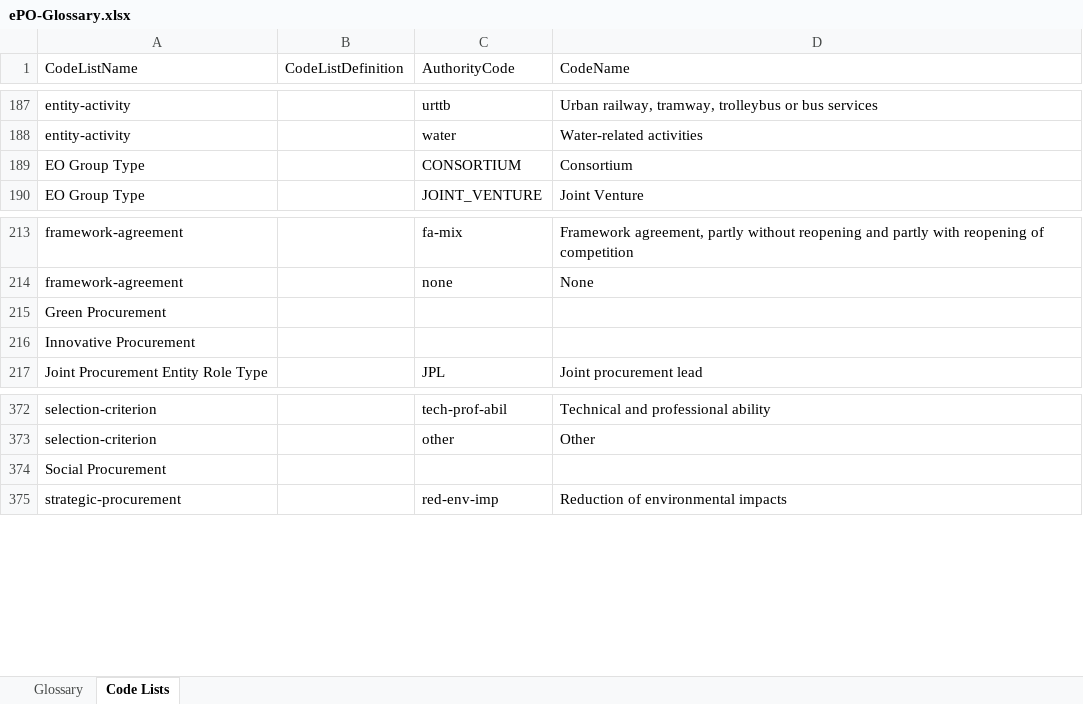
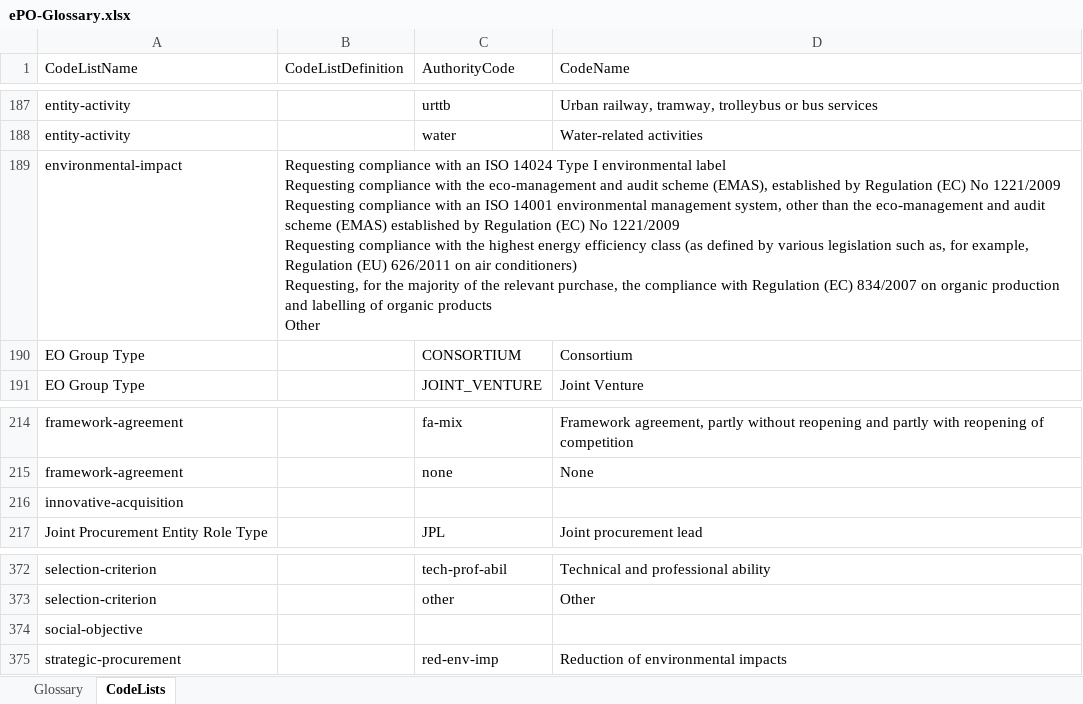
Before and after one commit to OP-TED/ePO, an Excel workbook: v2.0.1/02-Glossary/ePO-Glossary.xlsx, sheet CodeLists, drawn as a sheet; only a part is shown, gaps mark what is left out; values as stored, in another font and other column widths than the file's, no borders; table styles not drawn; removed rows and columns are numbered as before the commit, all else as after; ↵ is a line break in a cell; the diff names each change by its address in the sheet, - before the commit and + after, or states it on an @@ line.

```diff
--- a/v2.0.1/02-Glossary/ePO-Glossary.xlsx (sheet CodeLists)
+++ b/v2.0.1/02-Glossary/ePO-Glossary.xlsx (sheet CodeLists)
-sheet tab: Code Lists
+sheet tab: CodeLists
+row 189: environmental-impact | Requesting compliance with an ISO 14024 Type I environmental label ↵ Requesting compliance with the eco-management and audit scheme (EMAS), established by Regulation (EC) No 1221/2009 ↵ Requesting compliance with an ISO 14001 environmental management system, other than the eco-management and audit scheme (EMAS) established by Regulation (EC) No 1221/2009 ↵ Requesting compliance with the highest energy efficiency class (as defined by various legislation such as, for example, Regulation (EU) 626/2011 on air conditioners) ↵ Requesting, for the majority of the relevant purchase, the compliance with Regulation (EC) 834/2007 on organic production and labelling of organic products ↵ Other
-A216 (CodeListName): Green Procurement
+A216 (CodeListName): innovative-acquisition
-row 216: Innovative Procurement
-A374 (CodeListName): Social Procurement
+A374 (CodeListName): social-objective
```
Also changed, not shown: sheet Glossary, 4 other files.
